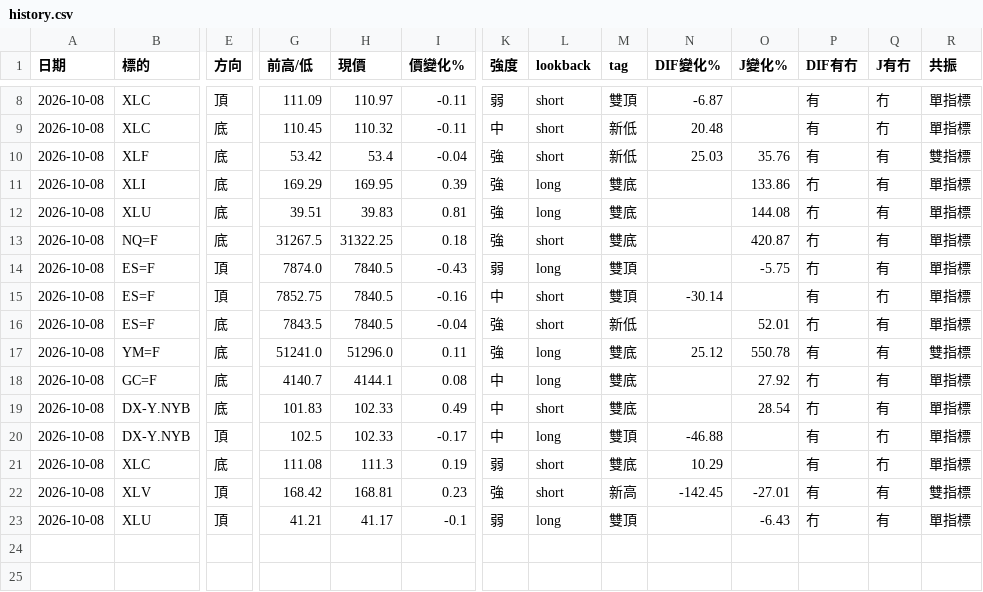
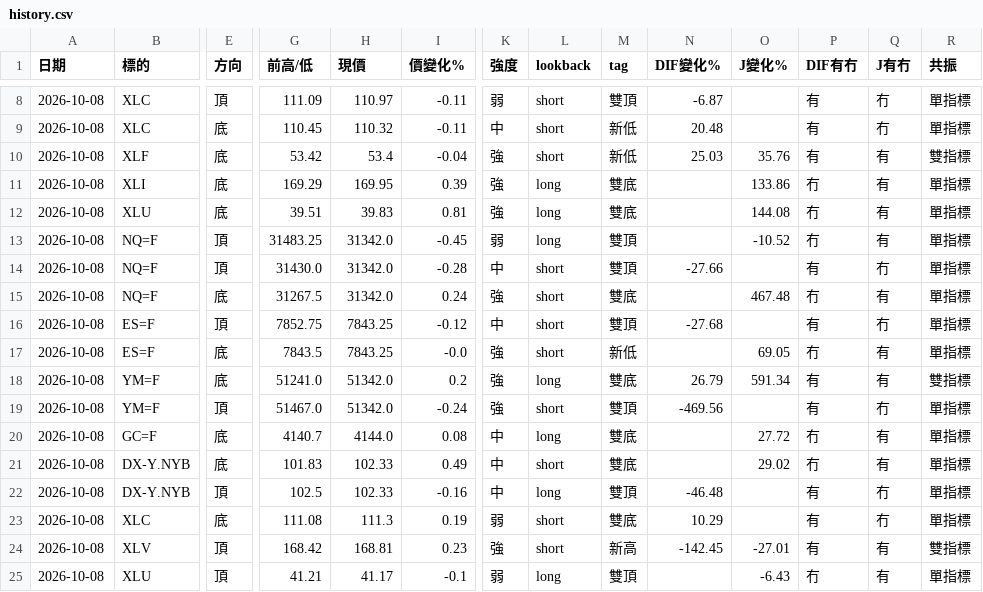
Before and after one commit to sector-div-rader/sector-div-radar, a CSV file: history.csv, drawn as a sheet; only a part is shown, gaps mark what is left out; removed rows and columns are numbered as before the commit, all else as after; rows hold the shown columns only; the diff names each change by its address in the sheet, - before the commit and + after, or states it on an @@ line.

```diff
--- a/history.csv
+++ b/history.csv
+row 13: 2026-10-08 | NQ=F | 頂 | 31483.25 | 31342.0 | -0.45 | 弱 | long | 雙頂 |  | -10.52 | 冇 | 有 | 單指標
+row 14: 2026-10-08 | NQ=F | 頂 | 31430.0 | 31342.0 | -0.28 | 中 | short | 雙頂 | -27.66 |  | 有 | 冇 | 單指標
-H15 (現價): 31322.25
+H15 (現價): 31342.0
-I15 (價變化%): 0.18
+I15 (價變化%): 0.24
-O15 (J變化%): 420.87
+O15 (J變化%): 467.48
-row 14: 2026-10-08 | ES=F | 頂 | 7874.0 | 7840.5 | -0.43 | 弱 | long | 雙頂 |  | -5.75 | 冇 | 有 | 單指標
-H16:H17 (現價): 7840.5
+H16:H17 (現價): 7843.25
-I16 (價變化%): -0.16
+I16 (價變化%): -0.12
-N16 (DIF變化%): -30.14
+N16 (DIF變化%): -27.68
-I17 (價變化%): -0.04
+I17 (價變化%): -0.0
-O17 (J變化%): 52.01
+O17 (J變化%): 69.05
-H18 (現價): 51296.0
+H18 (現價): 51342.0
-I18 (價變化%): 0.11
+I18 (價變化%): 0.2
-N18 (DIF變化%): 25.12
+N18 (DIF變化%): 26.79
-O18 (J變化%): 550.78
+O18 (J變化%): 591.34
+row 19: 2026-10-08 | YM=F | 頂 | 51467.0 | 51342.0 | -0.24 | 強 | short | 雙頂 | -469.56 |  | 有 | 冇 | 單指標
-H20 (現價): 4144.1
+H20 (現價): 4144.0
-O20 (J變化%): 27.92
+O20 (J變化%): 27.72
-O21 (J變化%): 28.54
+O21 (J變化%): 29.02
-I22 (價變化%): -0.17
+I22 (價變化%): -0.16
-N22 (DIF變化%): -46.88
+N22 (DIF變化%): -46.48
```
Also changed, not shown: 2 other files.
